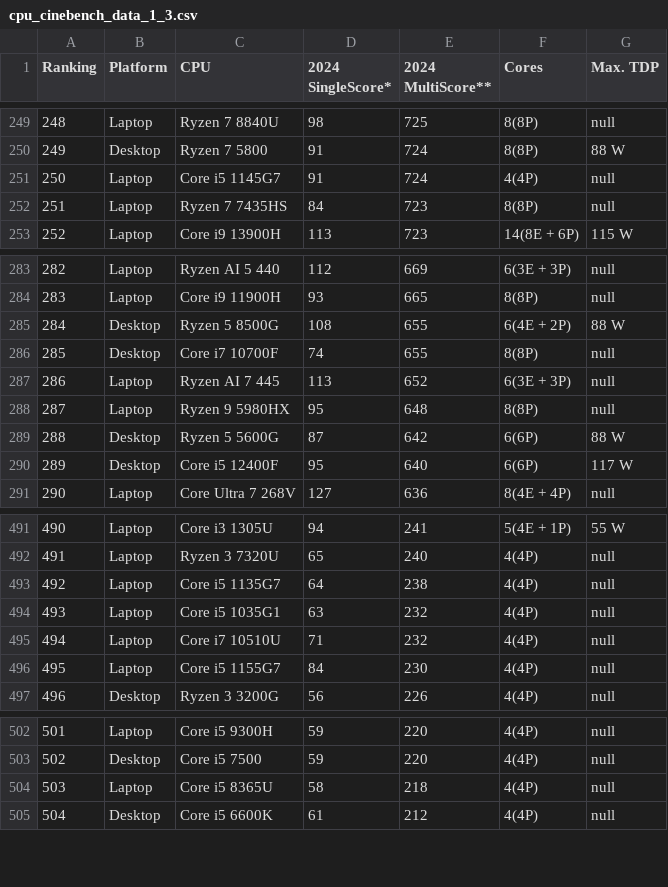
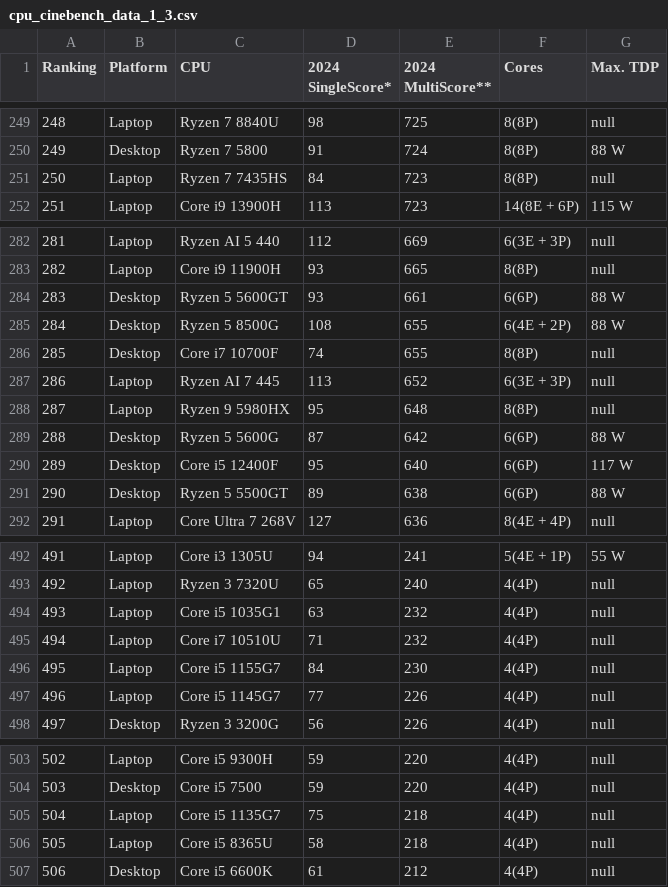
Before and after one commit to tackeyxy/cpu_benchmark_data, a CSV file: cpu_cinebench_data_1_3.csv, drawn as a sheet; only a part is shown, gaps mark what is left out; removed rows and columns are numbered as before the commit, all else as after; the diff names each change by its address in the sheet, - before the commit and + after, or states it on an @@ line.

```diff
--- a/cpu_cinebench_data_1_3.csv
+++ b/cpu_cinebench_data_1_3.csv
-row 251: 250 | Laptop | Core i5 1145G7 | 91 | 724 | 4(4P) | null
@@ column A (Ranking) renumbered from row 251 down @@
+row 284: 283 | Desktop | Ryzen 5 5600GT | 93 | 661 | 6(6P) | 88 W
+row 291: 290 | Desktop | Ryzen 5 5500GT | 89 | 638 | 6(6P) | 88 W
-row 493: 492 | Laptop | Core i5 1135G7 | 64 | 238 | 4(4P) | null
+row 497: 496 | Laptop | Core i5 1145G7 | 77 | 226 | 4(4P) | null
+row 505: 504 | Laptop | Core i5 1135G7 | 75 | 218 | 4(4P) | null
```
Also changed, not shown: 1 other file.
